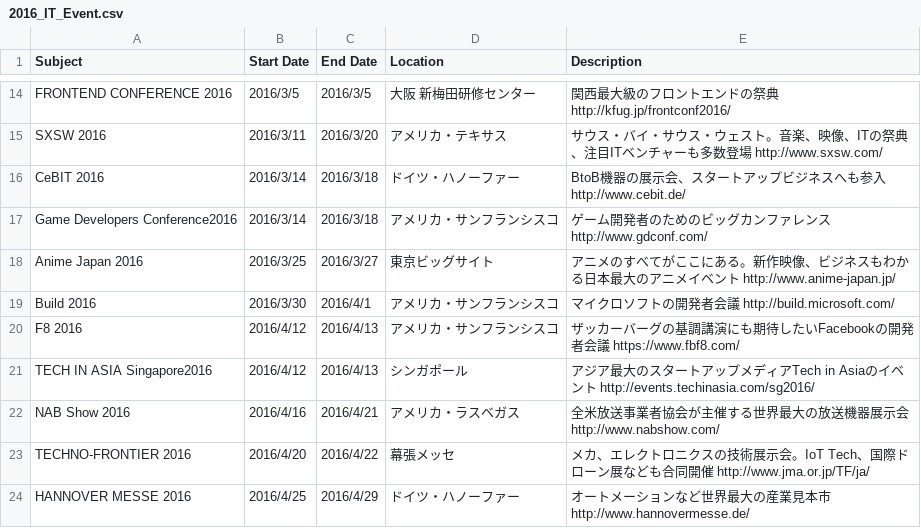
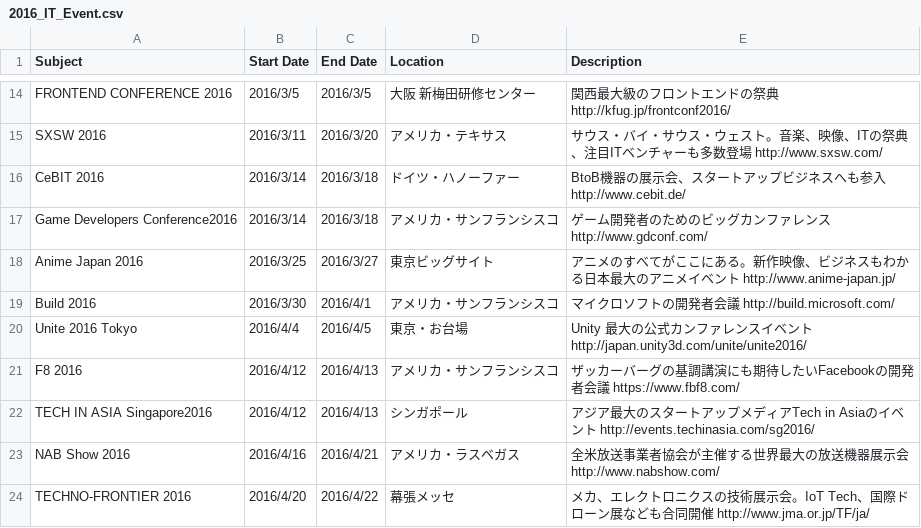
Before and after one commit to kwaka1208/IT_Event_Calendar, a CSV file: 2016_IT_Event.csv, drawn as a sheet; only a part is shown, gaps mark what is left out; the shorter side is filled out with more unchanged rows; the diff names each change by its address in the sheet, - before the commit and + after, or states it on an @@ line.

Commit message:
Add Unite 2016 Tokyo

```diff
--- a/2016_IT_Event.csv
+++ b/2016_IT_Event.csv
+row 20: Unite 2016 Tokyo | 2016/4/4 | 2016/4/5 | 東京・お台場 | Unity 最大の公式カンファレンスイベント http://japan.unity3d.com/unite/unite2016/
```
